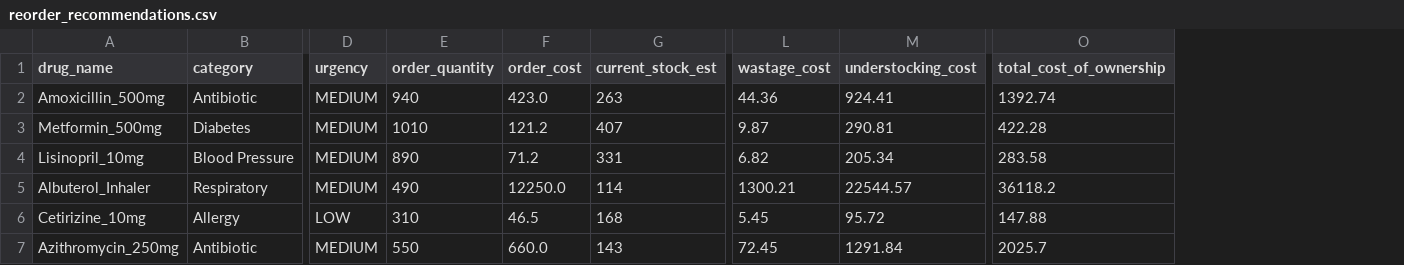
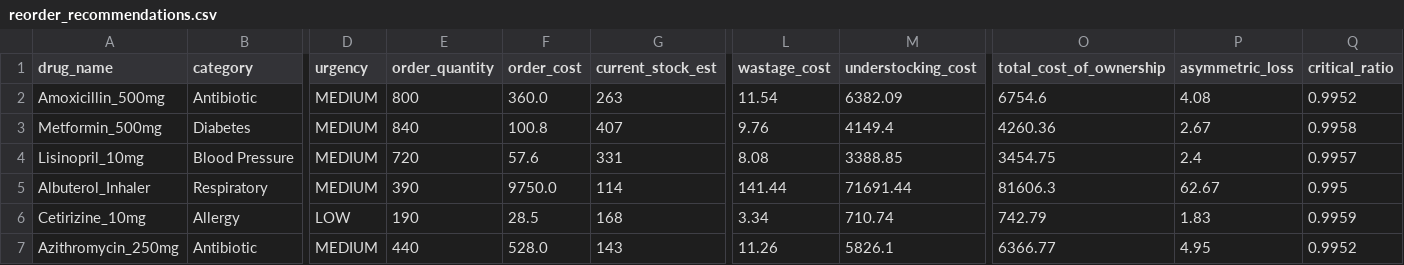
Before and after one commit to umais-developer/DATA622, a CSV file: FinalProjectData622/outputs/reorder_recommendations.csv, drawn as a sheet; only a part is shown, gaps mark what is left out; the diff covers the shown part only; the diff names each change by its address in the sheet, - before the commit and + after, or states it on an @@ line.

```diff
--- a/FinalProjectData622/outputs/reorder_recommendations.csv
+++ b/FinalProjectData622/outputs/reorder_recommendations.csv
+column P (asymmetric_loss), rows 2-7: 4.08 | 2.67 | 2.4 | 62.67 | 1.83 | 4.95
+column Q (critical_ratio), rows 2-7: 0.9952 | 0.9958 | 0.9957 | 0.995 | 0.9959 | 0.9952
-E2 (order_quantity): 940
+E2 (order_quantity): 800
-F2 (order_cost): 423.0
+F2 (order_cost): 360.0
-L2 (wastage_cost): 44.36
+L2 (wastage_cost): 11.54
-M2 (understocking_cost): 924.41
+M2 (understocking_cost): 6382.09
-O2 (total_cost_of_ownership): 1392.74
+O2 (total_cost_of_ownership): 6754.6
-E3 (order_quantity): 1010
+E3 (order_quantity): 840
-F3 (order_cost): 121.2
+F3 (order_cost): 100.8
-L3 (wastage_cost): 9.87
+L3 (wastage_cost): 9.76
-M3 (understocking_cost): 290.81
+M3 (understocking_cost): 4149.4
-O3 (total_cost_of_ownership): 422.28
+O3 (total_cost_of_ownership): 4260.36
-E4 (order_quantity): 890
+E4 (order_quantity): 720
-F4 (order_cost): 71.2
+F4 (order_cost): 57.6
-L4 (wastage_cost): 6.82
+L4 (wastage_cost): 8.08
-M4 (understocking_cost): 205.34
+M4 (understocking_cost): 3388.85
-O4 (total_cost_of_ownership): 283.58
+O4 (total_cost_of_ownership): 3454.75
-E5 (order_quantity): 490
+E5 (order_quantity): 390
-F5 (order_cost): 12250.0
+F5 (order_cost): 9750.0
-L5 (wastage_cost): 1300.21
+L5 (wastage_cost): 141.44
-M5 (understocking_cost): 22544.57
+M5 (understocking_cost): 71691.44
-O5 (total_cost_of_ownership): 36118.2
+O5 (total_cost_of_ownership): 81606.3
-E6 (order_quantity): 310
+E6 (order_quantity): 190
-F6 (order_cost): 46.5
+F6 (order_cost): 28.5
-L6 (wastage_cost): 5.45
+L6 (wastage_cost): 3.34
-M6 (understocking_cost): 95.72
+M6 (understocking_cost): 710.74
-O6 (total_cost_of_ownership): 147.88
+O6 (total_cost_of_ownership): 742.79
-E7 (order_quantity): 550
+E7 (order_quantity): 440
-F7 (order_cost): 660.0
+F7 (order_cost): 528.0
-L7 (wastage_cost): 72.45
+L7 (wastage_cost): 11.26
-M7 (understocking_cost): 1291.84
+M7 (understocking_cost): 5826.1
-O7 (total_cost_of_ownership): 2025.7
+O7 (total_cost_of_ownership): 6366.77
```
Also changed, not shown: 10 edited cells elsewhere in this file, FinalProjectData622/outputs/cross_validation_metrics.csv, FinalProjectData622/outputs/evaluation_metrics.csv, 20 other files.
